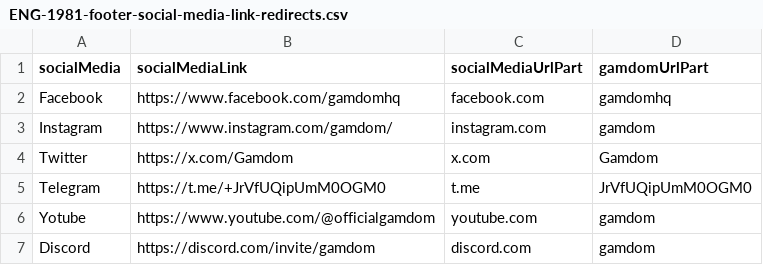
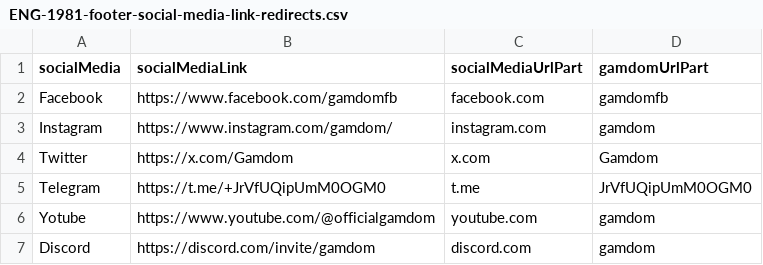
Before and after one commit to MikheilSoziashvili/typescript-playwright, a CSV file: datasets/ENG-1981-footer-social-media-link-redirects.csv, drawn as a sheet.

```diff
--- a/datasets/ENG-1981-footer-social-media-link-redirects.csv
+++ b/datasets/ENG-1981-footer-social-media-link-redirects.csv
@@ -1,3 +1,3 @@
 socialMedia,socialMediaLink,socialMediaUrlPart,gamdomUrlPart
-Facebook,https://www.facebook.com/gamdomhq,facebook.com,gamdomhq
+Facebook,https://www.facebook.com/gamdomfb,facebook.com,gamdomfb
 Instagram,https://www.instagram.com/gamdom/,instagram.com,gamdom
```
Also changed, not shown: datasets/ENG-2480-static-page-banned-social-accounts.csv, datasets/ENG-2480-static-page-geoblocked-social-accounts.csv, 3 other files.
